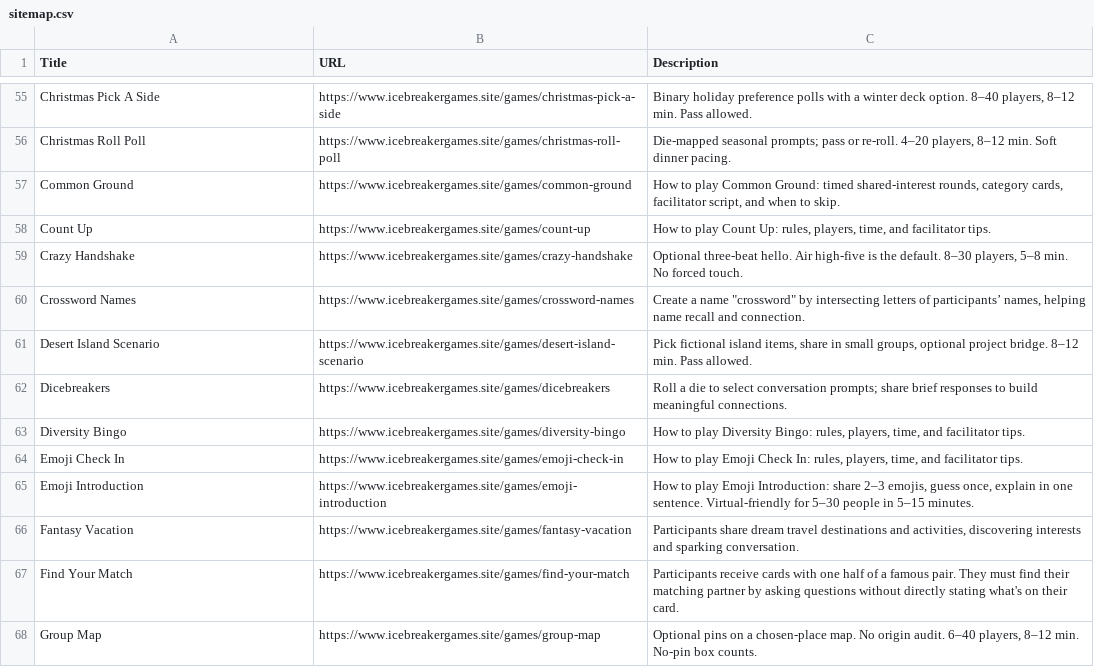
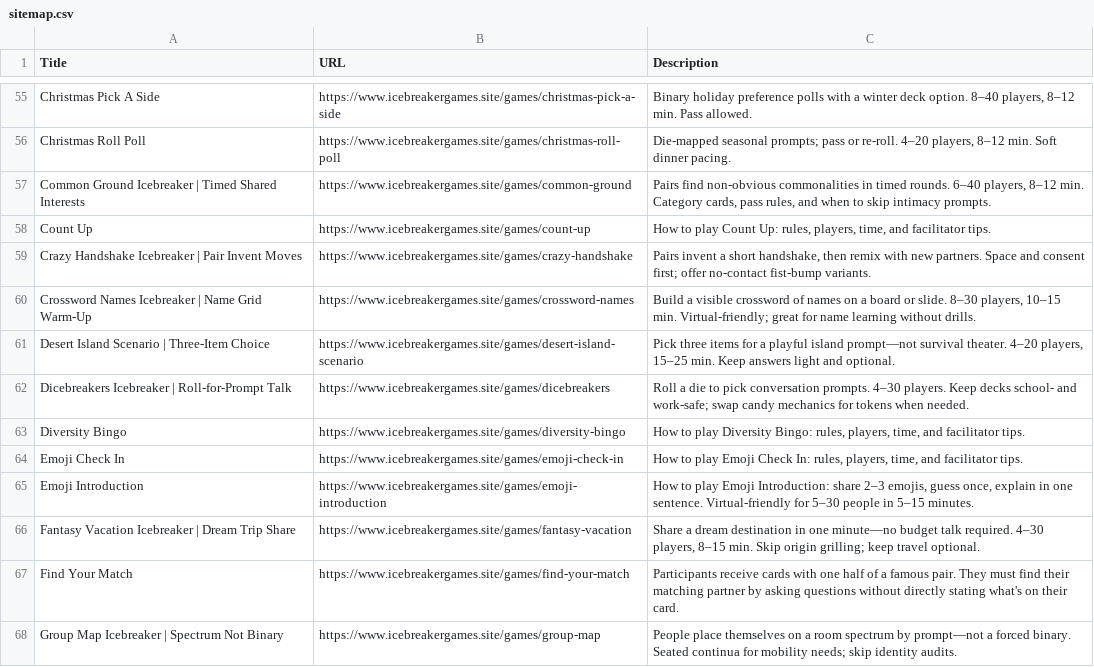
Before and after one commit to jiangxianglin/ice-breaker-games, a CSV file: sitemap.csv, drawn as a sheet; only a part is shown, gaps mark what is left out; the diff covers the shown part only.

```diff
--- a/sitemap.csv
+++ b/sitemap.csv
@@ -56,8 +56,8 @@ Christmas Pick A Side,https://www.icebreakergames.site/games/christmas-pick-a-si
 Christmas Roll Poll,https://www.icebreakergames.site/games/christmas-roll-poll,"Die-mapped seasonal prompts; pass or re-roll. 4–20 players, 8–12 min. Soft dinner pacing."
-Common Ground,https://www.icebreakergames.site/games/common-ground,"How to play Common Ground: timed shared-interest rounds, category cards, facilitator script, and when to skip."
+Common Ground Icebreaker | Timed Shared Interests,https://www.icebreakergames.site/games/common-ground,"Pairs find non-obvious commonalities in timed rounds. 6–40 players, 8–12 min. Category cards, pass rules, and when to skip intimacy prompts."
 Count Up,https://www.icebreakergames.site/games/count-up,"How to play Count Up: rules, players, time, and facilitator tips."
-Crazy Handshake,https://www.icebreakergames.site/games/crazy-handshake,"Optional three-beat hello. Air high-five is the default. 8–30 players, 5–8 min. No forced touch."
-Crossword Names,https://www.icebreakergames.site/games/crossword-names,"Create a name ""crossword"" by intersecting letters of participants’ names, helping name recall and connection."
-Desert Island Scenario,https://www.icebreakergames.site/games/desert-island-scenario,"Pick fictional island items, share in small groups, optional project bridge. 8–12 min. Pass allowed."
-Dicebreakers,https://www.icebreakergames.site/games/dicebreakers,Roll a die to select conversation prompts; share brief responses to build meaningful connections.
+Crazy Handshake Icebreaker | Pair Invent Moves,https://www.icebreakergames.site/games/crazy-handshake,"Pairs invent a short handshake, then remix with new partners. Space and consent first; offer no-contact fist-bump variants."
+Crossword Names Icebreaker | Name Grid Warm-Up,https://www.icebreakergames.site/games/crossword-names,"Build a visible crossword of names on a board or slide. 8–30 players, 10–15 min. Virtual-friendly; great for name learning without drills."
+Desert Island Scenario | Three-Item Choice,https://www.icebreakergames.site/games/desert-island-scenario,"Pick three items for a playful island prompt—not survival theater. 4–20 players, 15–25 min. Keep answers light and optional."
+Dicebreakers Icebreaker | Roll-for-Prompt Talk,https://www.icebreakergames.site/games/dicebreakers,Roll a die to pick conversation prompts. 4–30 players. Keep decks school- and work-safe; swap candy mechanics for tokens when needed.
 Diversity Bingo,https://www.icebreakergames.site/games/diversity-bingo,"How to play Diversity Bingo: rules, players, time, and facilitator tips."
@@ -65,4 +65,4 @@ Emoji Check In,https://www.icebreakergames.site/games/emoji-check-in,"How to pla
 Emoji Introduction,https://www.icebreakergames.site/games/emoji-introduction,"How to play Emoji Introduction: share 2–3 emojis, guess once, explain in one sentence. Virtual-friendly for 5–30 people in 5–15 minutes."
-Fantasy Vacation,https://www.icebreakergames.site/games/fantasy-vacation,"Participants share dream travel destinations and activities, discovering interests and sparking conversation."
+Fantasy Vacation Icebreaker | Dream Trip Share,https://www.icebreakergames.site/games/fantasy-vacation,"Share a dream destination in one minute—no budget talk required. 4–30 players, 8–15 min. Skip origin grilling; keep travel optional."
 Find Your Match,https://www.icebreakergames.site/games/find-your-match,Participants receive cards with one half of a famous pair. They must find their matching partner by asking questions without directly stating what's on their card.
-Group Map,https://www.icebreakergames.site/games/group-map,"Optional pins on a chosen-place map. No origin audit. 6–40 players, 8–12 min. No-pin box counts."
+Group Map Icebreaker | Spectrum Not Binary,https://www.icebreakergames.site/games/group-map,People place themselves on a room spectrum by prompt—not a forced binary. Seated continua for mobility needs; skip identity audits.
```
Also changed, not shown: 6 added rows, 6 removed rows and 88 edited cells elsewhere in this file, 10 other files.
